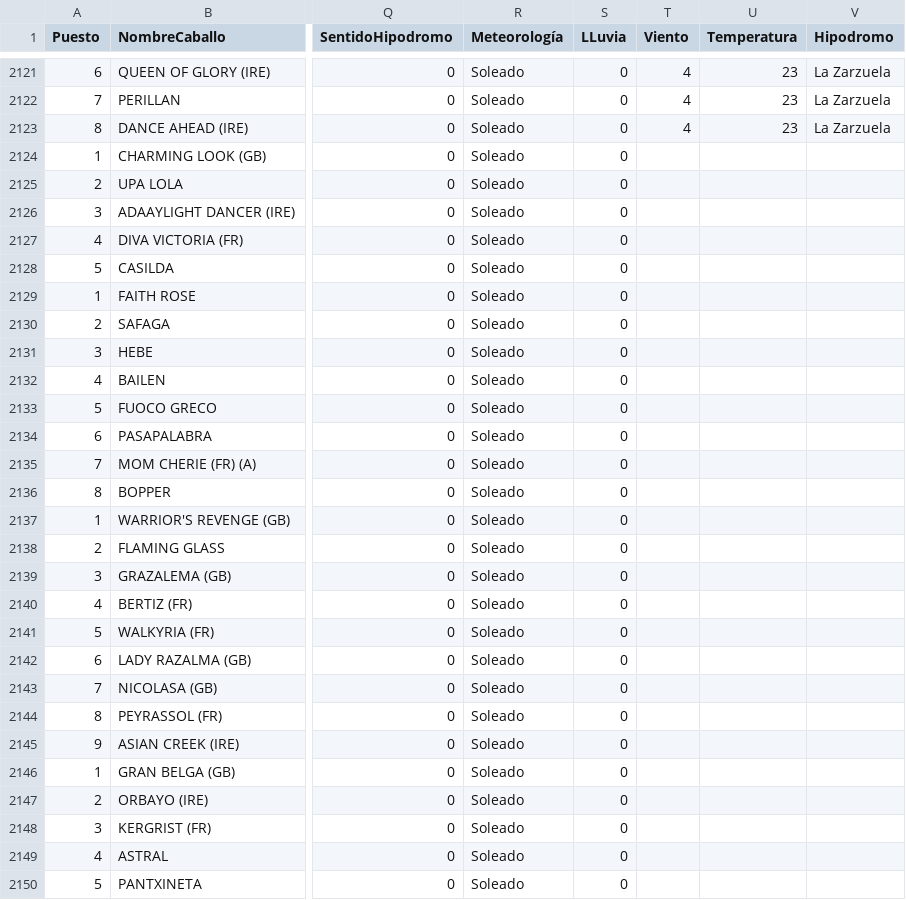
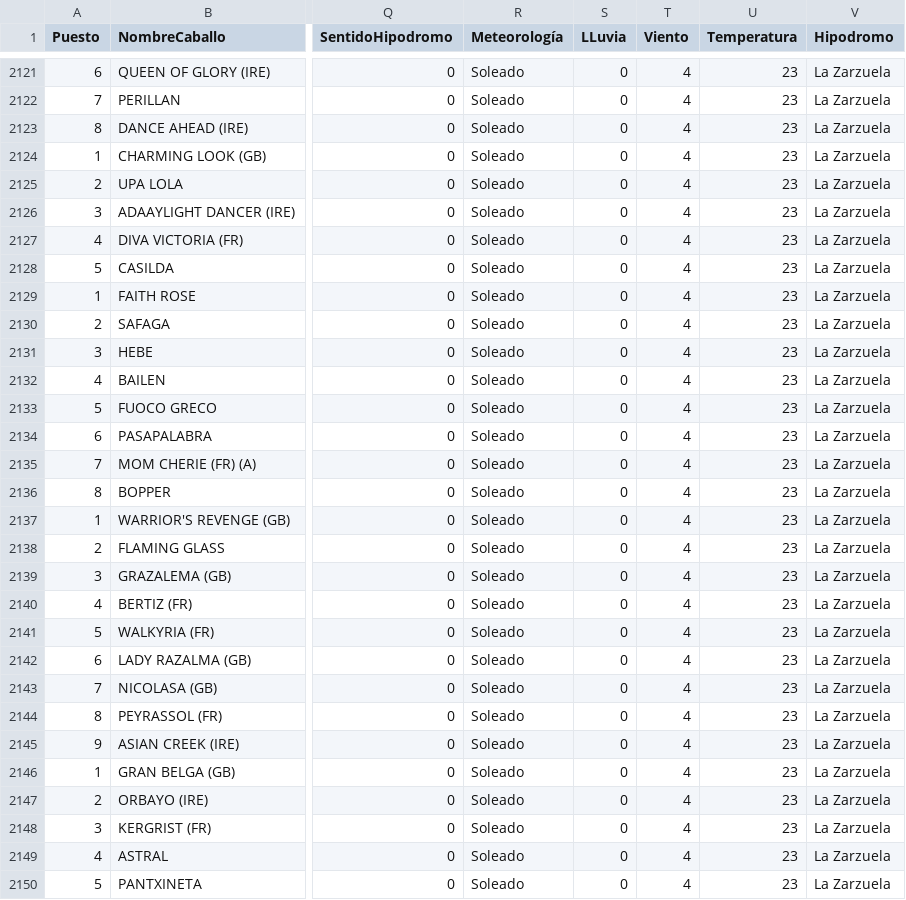
Before and after one commit to SergioNietoP/ML-Try-Catch, a CSV file: Learning Datasheets/Turf Prediction/Data Turf Races Train - 22.csv, drawn as a sheet; only a part is shown, gaps mark what is left out; the diff covers the shown part only; the diff names each change by its address in the sheet, - before the commit and + after, or states it on an @@ line.

```diff
--- a/Learning Datasheets/Turf Prediction/Data Turf Races Train - 22.csv
+++ b/Learning Datasheets/Turf Prediction/Data Turf Races Train - 22.csv
-T2124:T2150 (Viento): (empty)
+T2124:T2150 (Viento): 4
-U2124:U2150 (Temperatura): (empty)
+U2124:U2150 (Temperatura): 23
-V2124:V2150 (Hipodromo): (empty)
+V2124:V2150 (Hipodromo): La Zarzuela
```
Also changed, not shown: 69 edited cells elsewhere in this file, Learning Datasheets/Turf Prediction/Data Turf Races Train - 23.csv.
